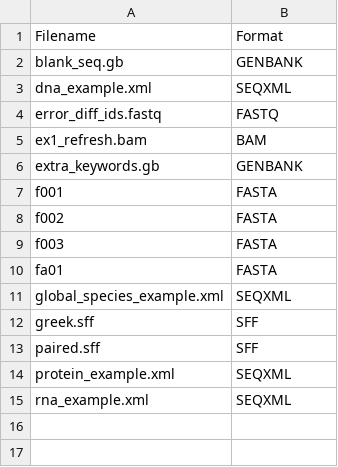
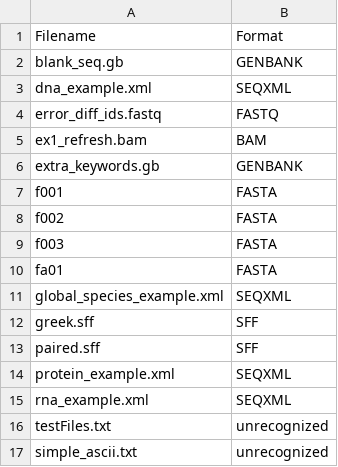
Before and after one commit to LeeBergstrand/BioMagick, a CSV file: testing/format_tests.csv, drawn as a sheet; the diff names each change by its address in the sheet, - before the commit and + after, or states it on an @@ line.

Commit message:
Added some unrecognized test files; Removed old testing scripts

```diff
--- a/testing/format_tests.csv
+++ b/testing/format_tests.csv
+row 16: testFiles.txt | unrecognized
+row 17: simple_ascii.txt | unrecognized
```
Also changed, not shown: 4 other files.
